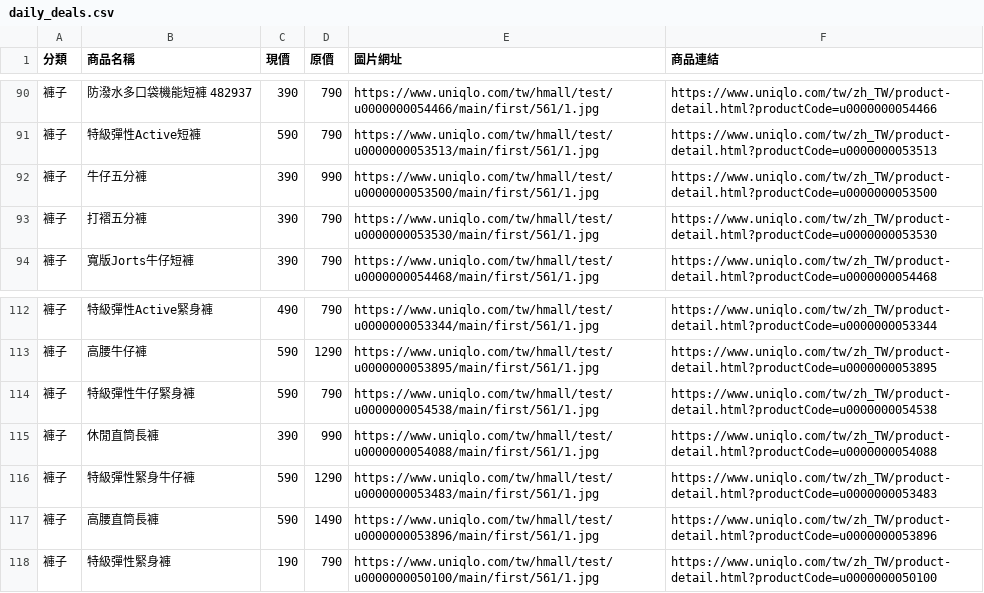
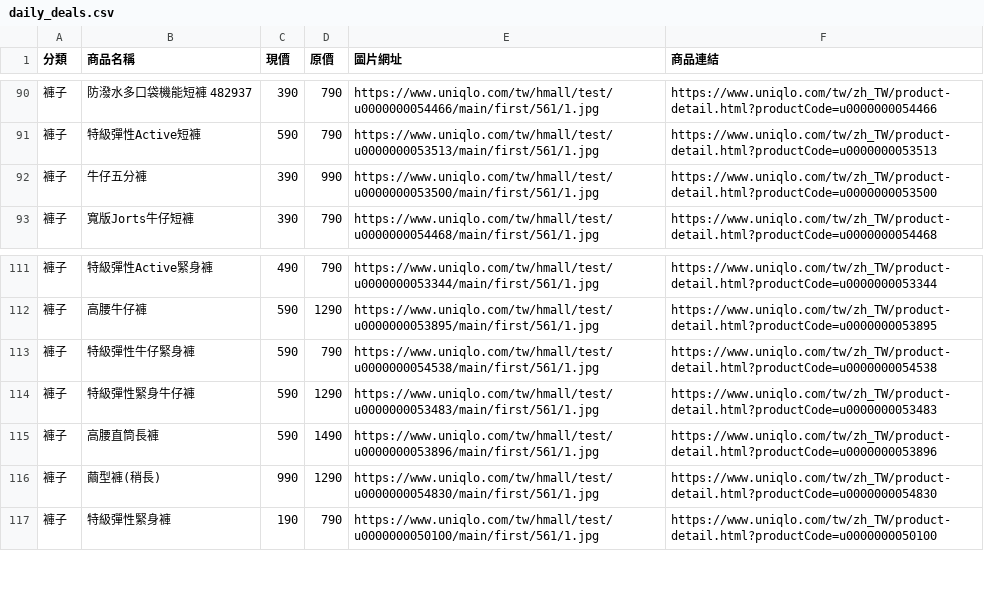
Before and after one commit to mooder16/on-sell-tracker, a CSV file: daily_deals.csv, drawn as a sheet; only a part is shown, gaps mark what is left out; removed rows and columns are numbered as before the commit, all else as after; the diff names each change by its address in the sheet, - before the commit and + after, or states it on an @@ line.

```diff
--- a/daily_deals.csv
+++ b/daily_deals.csv
-row 93: 褲子 | 打褶五分褲 | 390 | 790 | https://www.uniqlo.com/tw/hmall/test/u0000000053530/main/first/561/1.jpg | https://www.uniqlo.com/tw/zh_TW/product-detail.html?productCode=u0000000053530
-row 115: 褲子 | 休閒直筒長褲 | 390 | 990 | https://www.uniqlo.com/tw/hmall/test/u0000000054088/main/first/561/1.jpg | https://www.uniqlo.com/tw/zh_TW/product-detail.html?productCode=u0000000054088
+row 116: 褲子 | 繭型褲(稍長) | 990 | 1290 | https://www.uniqlo.com/tw/hmall/test/u0000000054830/main/first/561/1.jpg | https://www.uniqlo.com/tw/zh_TW/product-detail.html?productCode=u0000000054830
```
Also changed, not shown: 5 other files.
